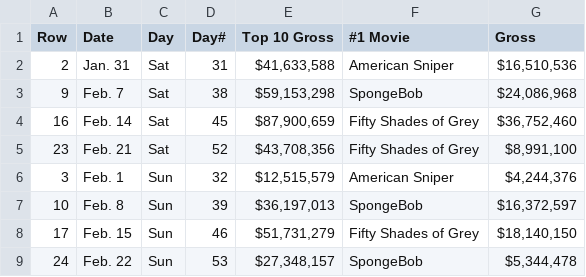
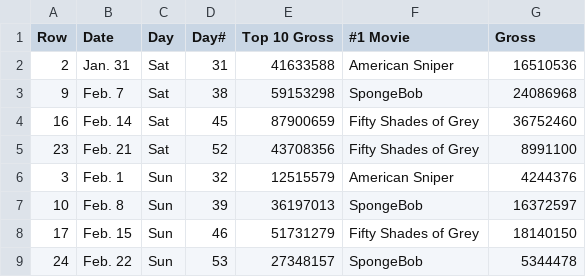
Before and after one commit to dormouse/blog, a CSV file: pandas/test_output.csv, drawn as a sheet.

```diff
--- a/pandas/test_output.csv
+++ b/pandas/test_output.csv
@@ -1,9 +1,9 @@
 Row,Date,Day,Day#,Top 10 Gross,#1 Movie,Gross
-2,Jan. 31,Sat,31,"$41,633,588",American Sniper,"$16,510,536"
-9,Feb. 7,Sat,38,"$59,153,298",SpongeBob,"$24,086,968"
-16,Feb. 14,Sat,45,"$87,900,659",Fifty Shades of Grey,"$36,752,460"
-23,Feb. 21,Sat,52,"$43,708,356",Fifty Shades of Grey,"$8,991,100"
-3,Feb. 1,Sun,32,"$12,515,579",American Sniper,"$4,244,376"
-10,Feb. 8,Sun,39,"$36,197,013",SpongeBob,"$16,372,597"
-17,Feb. 15,Sun,46,"$51,731,279",Fifty Shades of Grey,"$18,140,150"
-24,Feb. 22,Sun,53,"$27,348,157",SpongeBob,"$5,344,478"
+2,Jan. 31,Sat,31,41633588,American Sniper,16510536
+9,Feb. 7,Sat,38,59153298,SpongeBob,24086968
+16,Feb. 14,Sat,45,87900659,Fifty Shades of Grey,36752460
+23,Feb. 21,Sat,52,43708356,Fifty Shades of Grey,8991100
+3,Feb. 1,Sun,32,12515579,American Sniper,4244376
+10,Feb. 8,Sun,39,36197013,SpongeBob,16372597
+17,Feb. 15,Sun,46,51731279,Fifty Shades of Grey,18140150
+24,Feb. 22,Sun,53,27348157,SpongeBob,5344478
```
Also changed, not shown: 1 other file.
